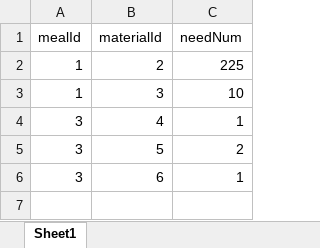
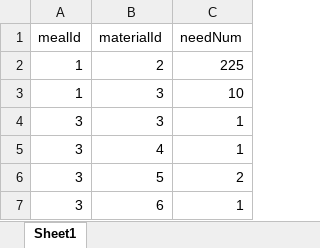
Before and after one commit to ChaSaji/PickNic, an Excel workbook: dbInittool/excels/RecipeDetail.xlsx, sheet Sheet1, drawn as a sheet; values as stored, in another font and other column widths than the file's, no borders; the diff names each change by its address in the sheet, - before the commit and + after, or states it on an @@ line.

Commit message:
change: カレーの材料にジャガイモが入ってなかったので追加しておきます。

```diff
--- a/dbInittool/excels/RecipeDetail.xlsx (sheet Sheet1)
+++ b/dbInittool/excels/RecipeDetail.xlsx (sheet Sheet1)
+row 4: 3 | 3 | 1
```
